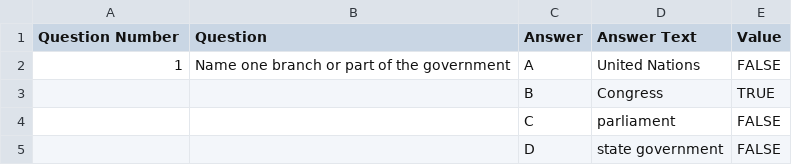
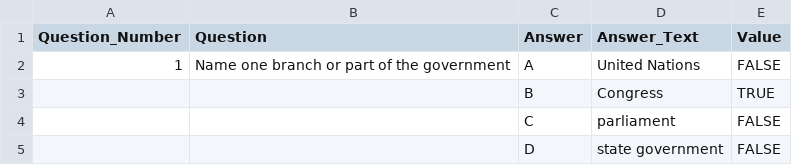
Before and after one commit to doemsch/Citizen, a CSV file: Citizen Q and A.csv, drawn as a sheet; only a part is shown.

Commit message:
Add files via upload

```diff
--- a/Citizen Q and A.csv
+++ b/Citizen Q and A.csv
@@ -1,2 +1,2 @@
-Question Number,Question,Answer,Answer Text,Value
+Question_Number,Question,Answer,Answer_Text,Value
 1,Name one branch or part of the government,A,United Nations,FALSE
```
